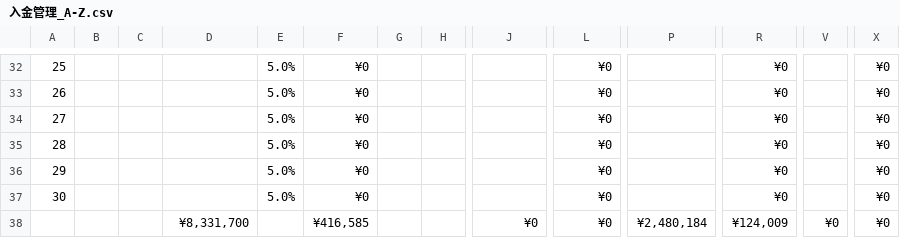
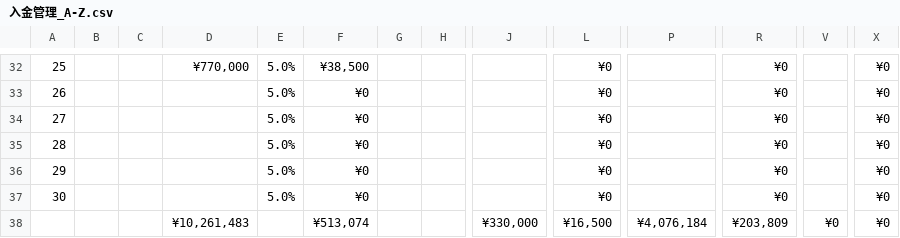
Before and after one commit to tmizuno27/claude-code, a CSV file: infrastructure/tools/sheets-sync/output/入金管理_A-Z.csv, drawn as a sheet; only a part is shown, gaps mark what is left out; removed rows and columns are numbered as before the commit, all else as after; rows hold the shown columns only; the diff covers the shown part only; the diff names each change by its address in the sheet, - before the commit and + after, or states it on an @@ line.

```diff
--- a/infrastructure/tools/sheets-sync/output/入金管理_A-Z.csv
+++ b/infrastructure/tools/sheets-sync/output/入金管理_A-Z.csv
-D32: (empty)
+D32: ¥770,000
-F32: ¥0
+F32: ¥38,500
-row 38:  |  |  | ¥8,331,700 |  | ¥416,585 |  |  | ¥0 | ¥0 | ¥2,480,184 | ¥124,009 | ¥0 | ¥0
+row 38:  |  |  | ¥10,261,483 |  | ¥513,074 |  |  | ¥330,000 | ¥16,500 | ¥4,076,184 | ¥203,809 | ¥0 | ¥0
```
Also changed, not shown: 70 edited cells elsewhere in this file, 2 other files.
